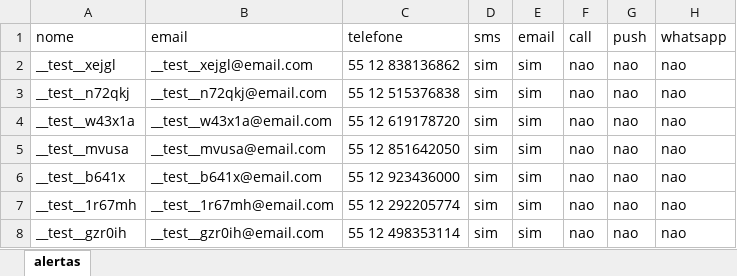
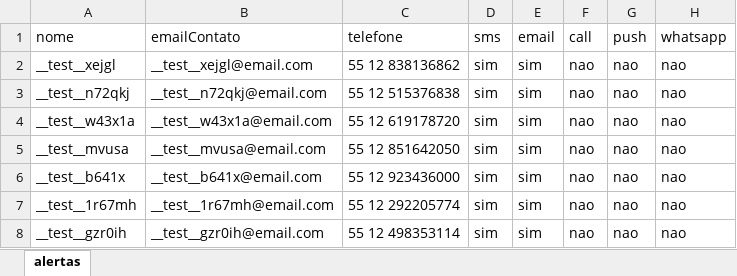
Before and after one commit to climatempo/challenge-accepted-data-analysis, an Excel workbook: contacts.xlsx, sheet alertas, drawn as a sheet; only a part is shown; values as stored, in another font and other column widths than the file's, no borders; the diff names each change by its address in the sheet, - before the commit and + after, or states it on an @@ line.

```diff
--- a/contacts.xlsx (sheet alertas)
+++ b/contacts.xlsx (sheet alertas)
-B1: email
+B1: emailContato
```
Also changed, not shown: 1 other file.
